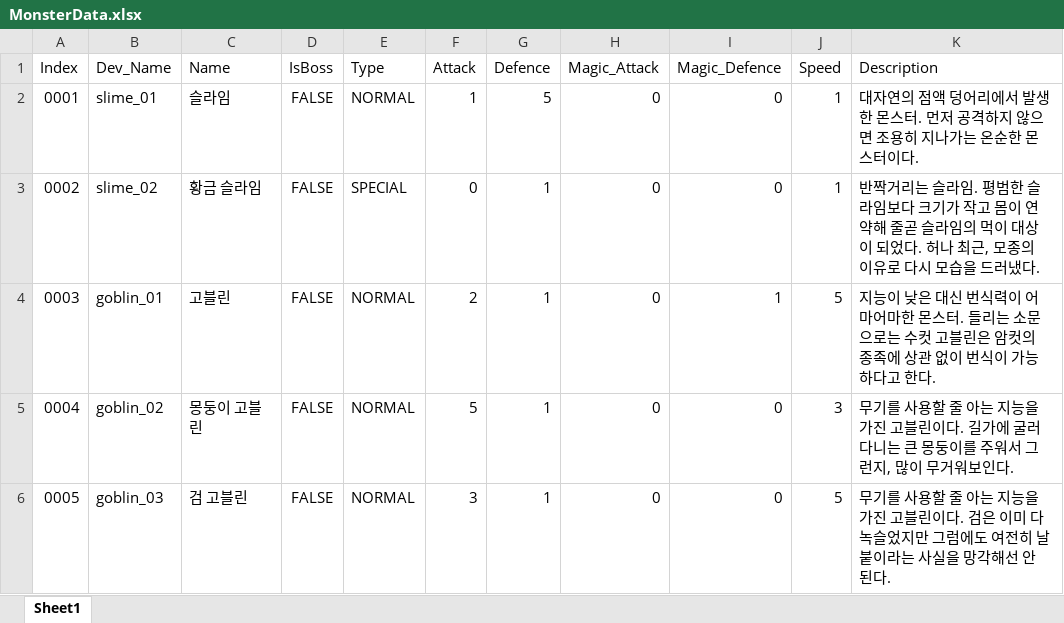
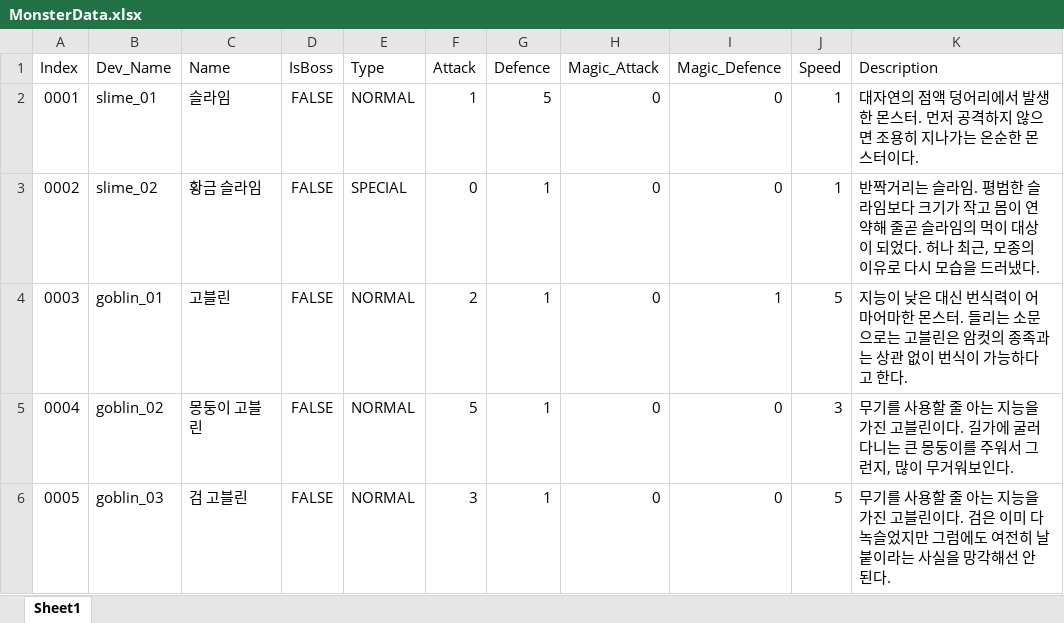
Before and after one commit to Shyboy0113/Unity-Biography_Of_Witch, an Excel workbook: Assets/Resources/MonsterData.xlsx, sheet Sheet1, drawn as a sheet; only a part is shown; values as stored, in another font and other column widths than the file's, no borders; the diff names each change by its address in the sheet, - before the commit and + after, or states it on an @@ line.

```diff
--- a/Assets/Resources/MonsterData.xlsx (sheet Sheet1)
+++ b/Assets/Resources/MonsterData.xlsx (sheet Sheet1)
-K4 (Description): …으로는 수컷 고블린은 암컷의 종족에 상관…
+K4 (Description): …으로는 고블린은 암컷의 종족과는 상관…
```
Also changed, not shown: 5 other files.
